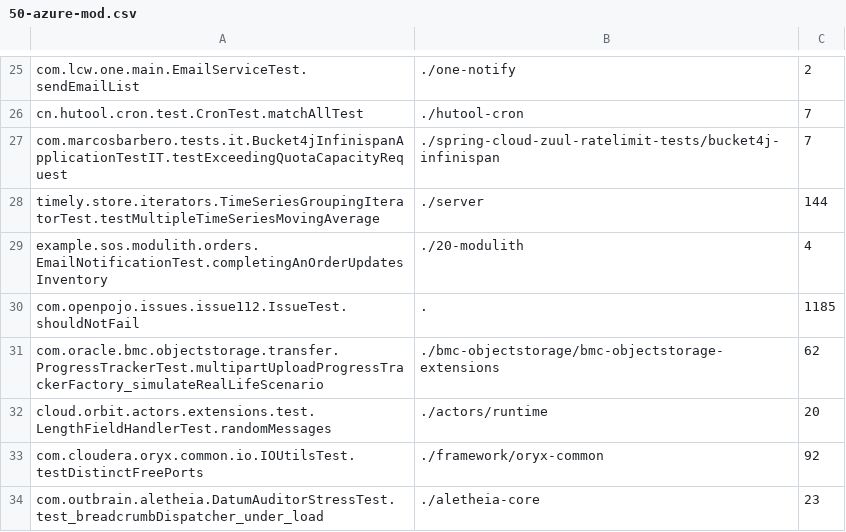
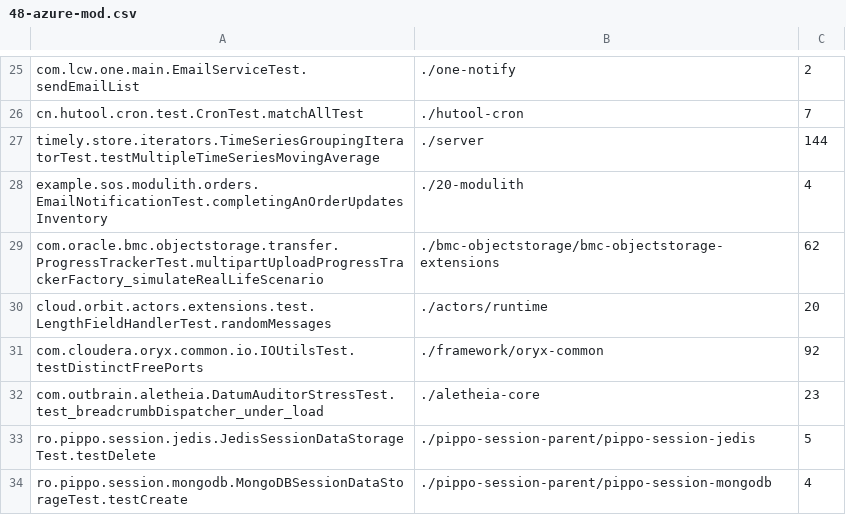
Before and after one commit to TestingResearchIllinois/rerunning-no-tests, a CSV file: azure-data/all_tests_fixed_order/48-azure-mod.csv (was azure-data/all_tests_sorted/50-azure-mod.csv), drawn as a sheet; only a part is shown, gaps mark what is left out; the shorter side is filled out with more unchanged rows; the diff names each change by its address in the sheet, - before the commit and + after, or states it on an @@ line.

Commit message:
Adding all_tests_fixed_order

```diff
--- a/azure-data/all_tests_sorted/50-azure-mod.csv
+++ b/azure-data/all_tests_fixed_order/48-azure-mod.csv
-row 27: com.marcosbarbero.tests.it.Bucket4jInfinispanApplicationTestIT.testExceedingQuotaCapacityRequest | ./spring-cloud-zuul-ratelimit-tests/bucket4j-infinispan | 7
-row 30: com.openpojo.issues.issue112.IssueTest.shouldNotFail | . | 1185
```
Also changed, not shown: 52 other files.
